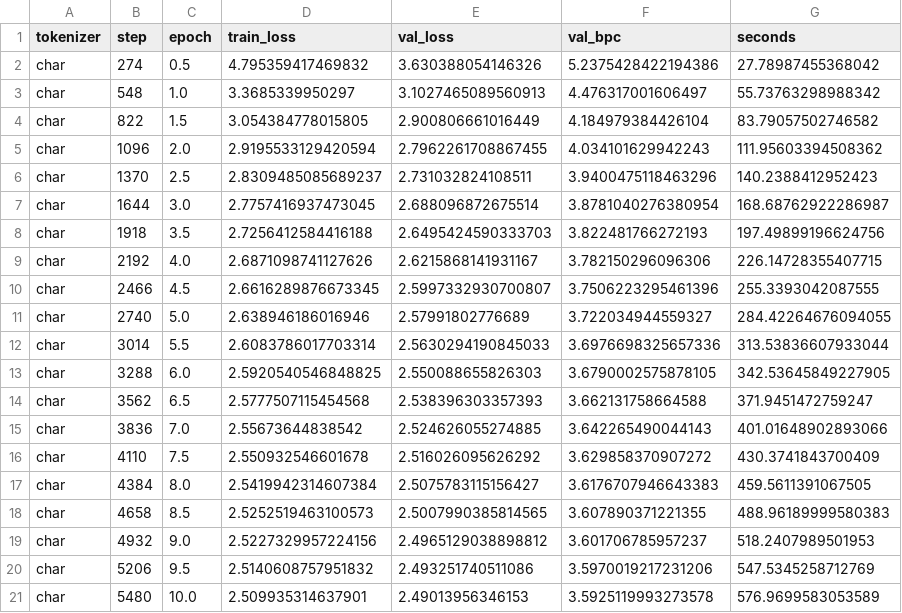
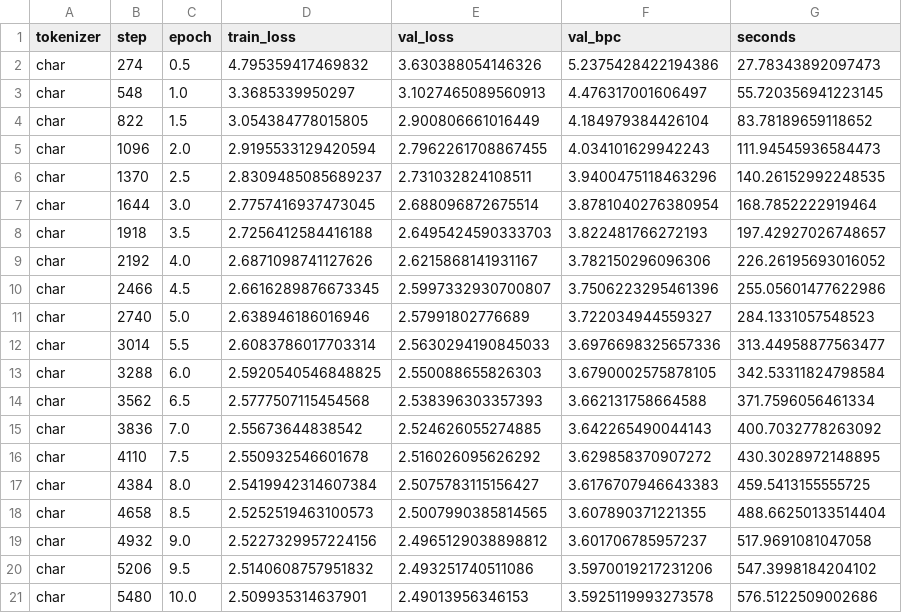
Before and after one commit to Aveiro11/Multilingual-Tokenization-and-Language-Modeling, a CSV file: outputs_part2/char_history.csv, drawn as a sheet.

```diff
--- a/outputs_part2/char_history.csv
+++ b/outputs_part2/char_history.csv
@@ -1,21 +1,21 @@
 tokenizer,step,epoch,train_loss,val_loss,val_bpc,seconds
-char,274,0.5,4.795359417469832,3.630388054146326,5.2375428422194386,27.78987455368042
-char,548,1.0,3.3685339950297,3.1027465089560913,4.476317001606497,55.73763298988342
-char,822,1.5,3.054384778015805,2.900806661016449,4.184979384426104,83.79057502746582
-char,1096,2.0,2.9195533129420594,2.7962261708867455,4.034101629942243,111.95603394508362
-char,1370,2.5,2.8309485085689237,2.731032824108511,3.9400475118463296,140.2388412952423
-char,1644,3.0,2.7757416937473045,2.688096872675514,3.8781040276380954,168.68762922286987
-char,1918,3.5,2.7256412584416188,2.6495424590333703,3.822481766272193,197.49899196624756
-char,2192,4.0,2.6871098741127626,2.6215868141931167,3.782150296096306,226.14728355407715
-char,2466,4.5,2.6616289876673345,2.5997332930700807,3.7506223295461396,255.3393042087555
-char,2740,5.0,2.638946186016946,2.57991802776689,3.722034944559327,284.42264676094055
-char,3014,5.5,2.6083786017703314,2.5630294190845033,3.6976698325657336,313.53836607933044
-char,3288,6.0,2.5920540546848825,2.550088655826303,3.6790002575878105,342.53645849227905
-char,3562,6.5,2.5777507115454568,2.538396303357393,3.662131758664588,371.9451472759247
-char,3836,7.0,2.55673644838542,2.524626055274885,3.642265490044143,401.01648902893066
-char,4110,7.5,2.550932546601678,2.516026095626292,3.629858370907272,430.3741843700409
-char,4384,8.0,2.5419942314607384,2.5075783115156427,3.6176707946643383,459.5611391067505
-char,4658,8.5,2.5252519463100573,2.5007990385814565,3.607890371221355,488.96189999580383
-char,4932,9.0,2.5227329957224156,2.4965129038898812,3.601706785957237,518.2407989501953
-char,5206,9.5,2.5140608757951832,2.493251740511086,3.5970019217231206,547.5345258712769
-char,5480,10.0,2.509935314637901,2.49013956346153,3.5925119993273578,576.9699583053589
+char,274,0.5,4.795359417469832,3.630388054146326,5.2375428422194386,27.78343892097473
+char,548,1.0,3.3685339950297,3.1027465089560913,4.476317001606497,55.720356941223145
+char,822,1.5,3.054384778015805,2.900806661016449,4.184979384426104,83.78189659118652
+char,1096,2.0,2.9195533129420594,2.7962261708867455,4.034101629942243,111.94545936584473
+char,1370,2.5,2.8309485085689237,2.731032824108511,3.9400475118463296,140.26152992248535
+char,1644,3.0,2.7757416937473045,2.688096872675514,3.8781040276380954,168.7852222919464
+char,1918,3.5,2.7256412584416188,2.6495424590333703,3.822481766272193,197.42927026748657
+char,2192,4.0,2.6871098741127626,2.6215868141931167,3.782150296096306,226.26195693016052
+char,2466,4.5,2.6616289876673345,2.5997332930700807,3.7506223295461396,255.05601477622986
+char,2740,5.0,2.638946186016946,2.57991802776689,3.722034944559327,284.1331057548523
+char,3014,5.5,2.6083786017703314,2.5630294190845033,3.6976698325657336,313.44958877563477
+char,3288,6.0,2.5920540546848825,2.550088655826303,3.6790002575878105,342.53311824798584
+char,3562,6.5,2.5777507115454568,2.538396303357393,3.662131758664588,371.7596056461334
+char,3836,7.0,2.55673644838542,2.524626055274885,3.642265490044143,400.7032778263092
+char,4110,7.5,2.550932546601678,2.516026095626292,3.629858370907272,430.3028972148895
+char,4384,8.0,2.5419942314607384,2.5075783115156427,3.6176707946643383,459.5413155555725
+char,4658,8.5,2.5252519463100573,2.5007990385814565,3.607890371221355,488.66250133514404
+char,4932,9.0,2.5227329957224156,2.4965129038898812,3.601706785957237,517.9691081047058
+char,5206,9.5,2.5140608757951832,2.493251740511086,3.5970019217231206,547.3998184204102
+char,5480,10.0,2.509935314637901,2.49013956346153,3.5925119993273578,576.5122509002686
```
Also changed, not shown: outputs_part2/bpe_10k_history.csv, outputs_part2/bpe_2k_history.csv, 3 other files.
